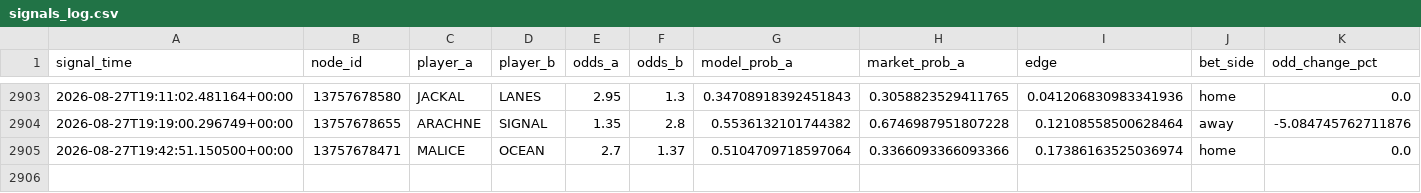
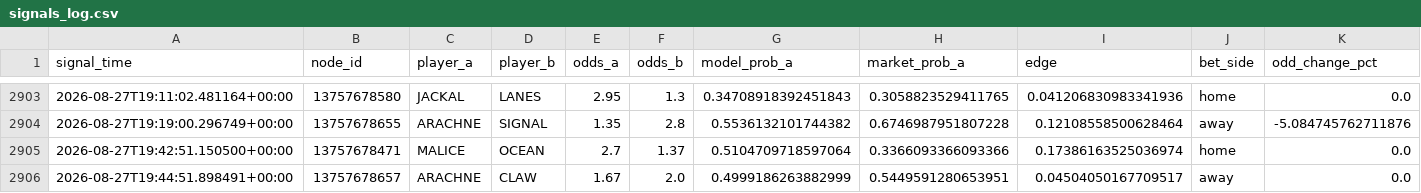
Before and after one commit to javarroba-cmd/proyecto-desde-cero, a CSV file: data/signals_log.csv, drawn as a sheet; only a part is shown, gaps mark what is left out; rows hold the shown columns only; the diff names each change by its address in the sheet, - before the commit and + after, or states it on an @@ line.

```diff
--- a/data/signals_log.csv
+++ b/data/signals_log.csv
+row 2906: 2026-08-27T19:44:51.898491+00:00 | 13757678657 | ARACHNE | CLAW | 1.67 | 2.0 | 0.4999186263882999 | 0.5449591280653951 | 0.04504050167709517 | away | 0.0
```
